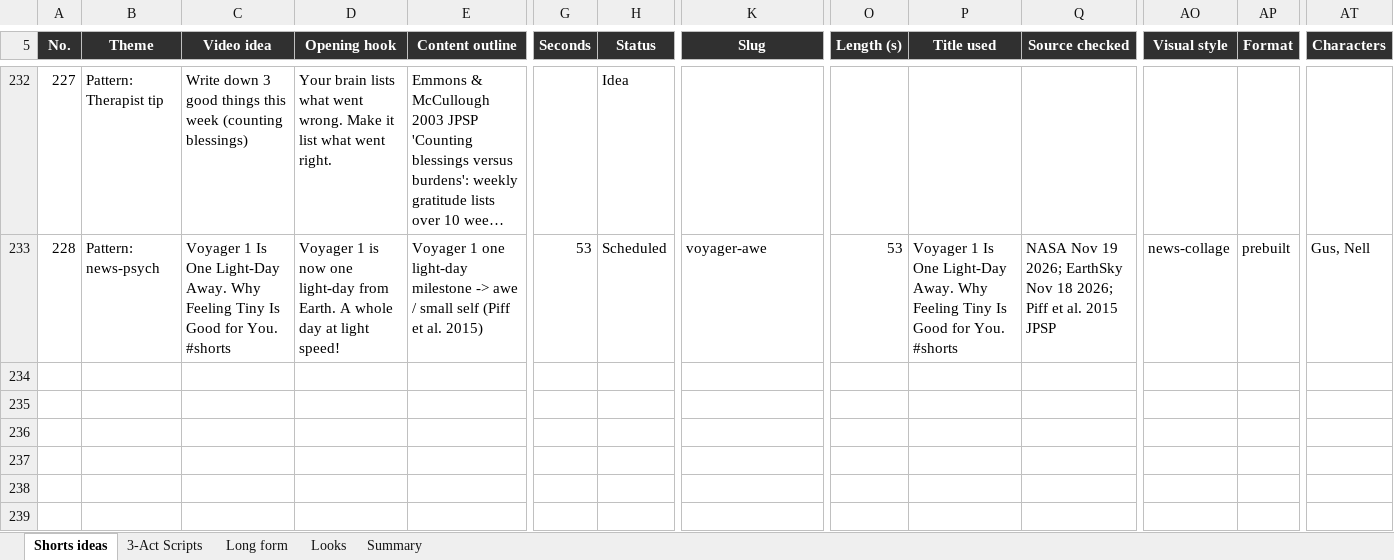
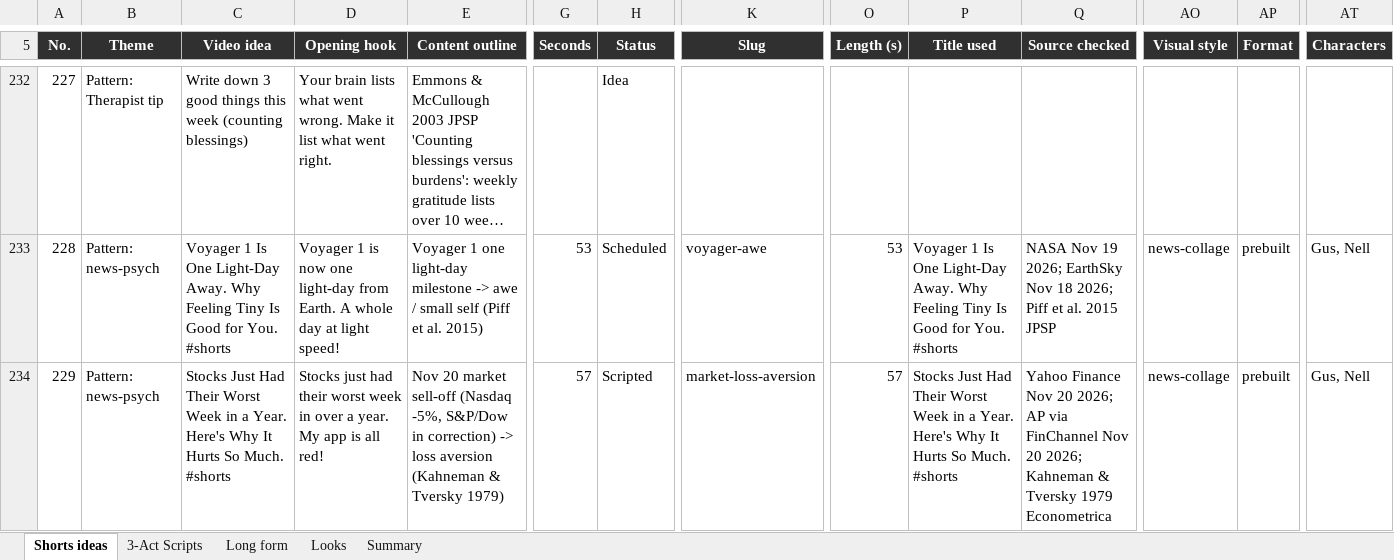
Before and after one commit to SamShark777/motion-as-code, an Excel workbook: shorts/Psychology_Shorts_Tracker.xlsx, sheet Shorts ideas, drawn as a sheet; only a part is shown, gaps mark what is left out; long unchanged cells end in …; values as stored, in another font and other column widths than the file's, no borders; conditional formats and table styles not drawn; rows hold the shown columns only; the diff names each change by its address in the sheet, - before the commit and + after, or states it on an @@ line.

```diff
--- a/shorts/Psychology_Shorts_Tracker.xlsx (sheet Shorts ideas)
+++ b/shorts/Psychology_Shorts_Tracker.xlsx (sheet Shorts ideas)
+row 234: 229 | Pattern: news-psych | Stocks Just Had Their Worst Week in a Year. Here's Why It Hurts So Much. #shorts | Stocks just had their worst week in over a year. My app is all red! | Nov 20 market sell-off (Nasdaq -5%, S&P/Dow in correction) -> loss aversion (Kahneman & Tversky 1979) | 57 | Scripted | market-loss-aversion | 57 | Stocks Just Had Their Worst Week in a Year. Here's Why It Hurts So Much. #shorts | Yahoo Finance Nov 20 2026; AP via FinChannel Nov 20 2026; Kahneman & Tversky 1979 Econometrica | news-collage | prebuilt | Gus, Nell
```
Also changed, not shown: 3 other files.
